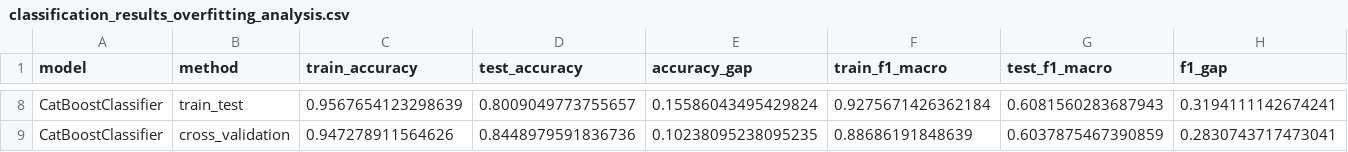
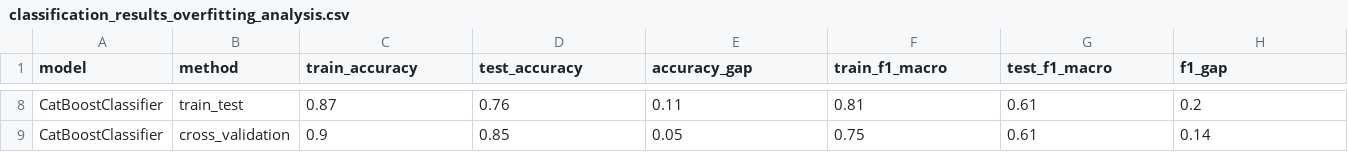
Before and after one commit to ticoraph/HRAnalytics, a CSV file: exports/classification_results_overfitting_analysis.csv, drawn as a sheet; only a part is shown, gaps mark what is left out; the diff covers the shown part only; the diff names each change by its address in the sheet, - before the commit and + after, or states it on an @@ line.

```diff
--- a/exports/classification_results_overfitting_analysis.csv
+++ b/exports/classification_results_overfitting_analysis.csv
-C8 (train_accuracy): 0.9567654123298639
+C8 (train_accuracy): 0.87
-D8 (test_accuracy): 0.8009049773755657
+D8 (test_accuracy): 0.76
-E8 (accuracy_gap): 0.15586043495429824
+E8 (accuracy_gap): 0.11
-F8 (train_f1_macro): 0.9275671426362184
+F8 (train_f1_macro): 0.81
-G8 (test_f1_macro): 0.6081560283687943
+G8 (test_f1_macro): 0.61
-H8 (f1_gap): 0.3194111142674241
+H8 (f1_gap): 0.2
-C9 (train_accuracy): 0.947278911564626
+C9 (train_accuracy): 0.9
-D9 (test_accuracy): 0.8448979591836736
+D9 (test_accuracy): 0.85
-E9 (accuracy_gap): 0.10238095238095235
+E9 (accuracy_gap): 0.05
-F9 (train_f1_macro): 0.88686191848639
+F9 (train_f1_macro): 0.75
-G9 (test_f1_macro): 0.6037875467390859
+G9 (test_f1_macro): 0.61
-H9 (f1_gap): 0.2830743717473041
+H9 (f1_gap): 0.14
```
Also changed, not shown: 2 added rows, 2 removed rows and 23 edited cells elsewhere in this file, catboost_info/time_left.tsv, exports/classification_results_by_class.csv, 23 other files.
